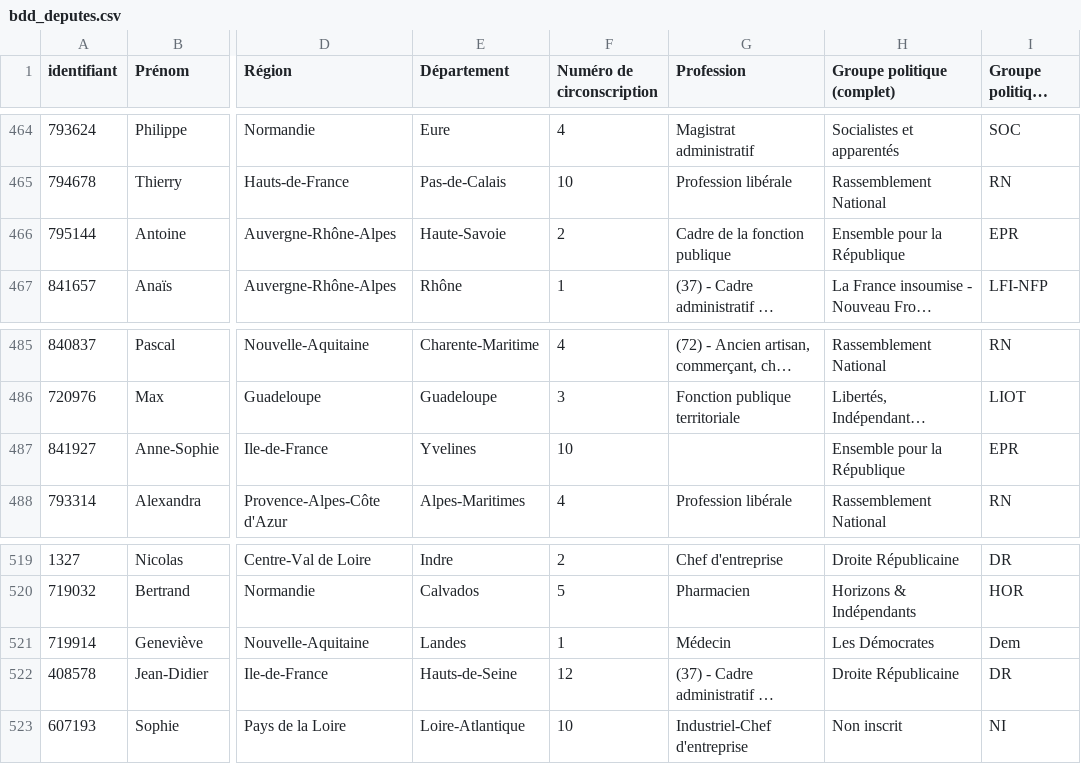
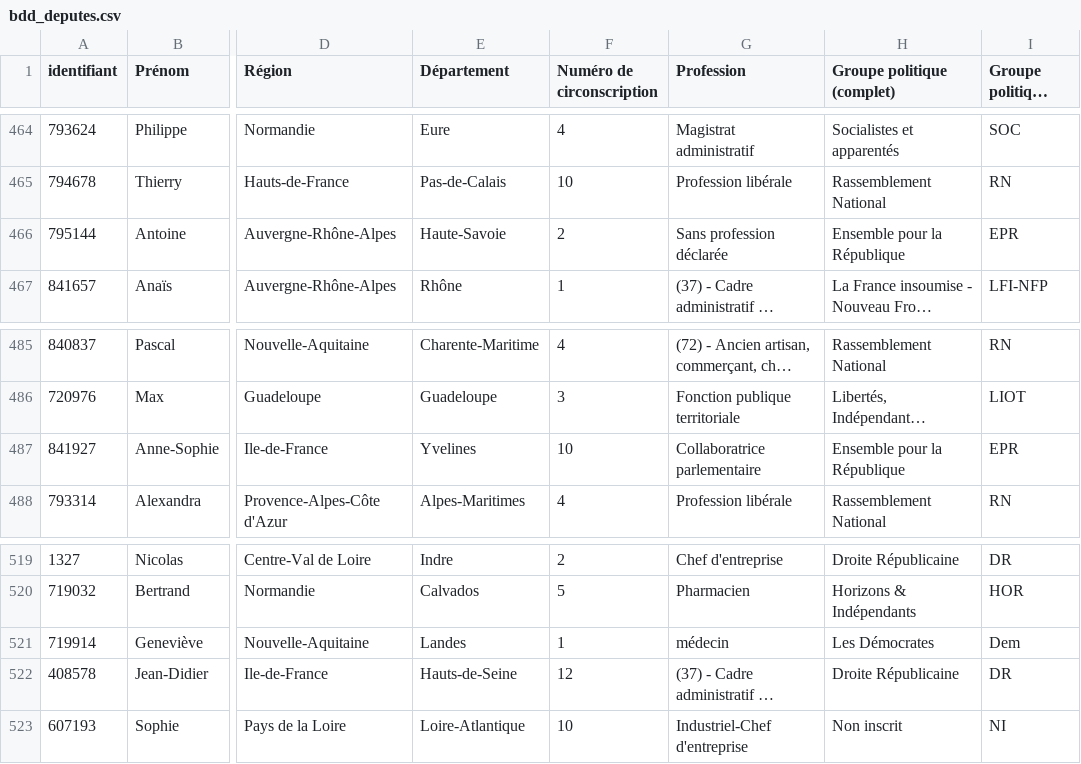
Before and after one commit to FrancoisMB/CollabBot, a CSV file: v3/bdd_deputes.csv, drawn as a sheet; only a part is shown, gaps mark what is left out; long unchanged cells end in …; the diff covers the shown part only; the diff names each change by its address in the sheet, - before the commit and + after, or states it on an @@ line.

```diff
--- a/v3/bdd_deputes.csv
+++ b/v3/bdd_deputes.csv
-G466 (Profession): Cadre de la fonction publique
+G466 (Profession): Sans profession déclarée
-G487 (Profession): (empty)
+G487 (Profession): Collaboratrice parlementaire
-G521 (Profession): Médecin
+G521 (Profession): médecin
```
Also changed, not shown: 5 edited cells elsewhere in this file.
